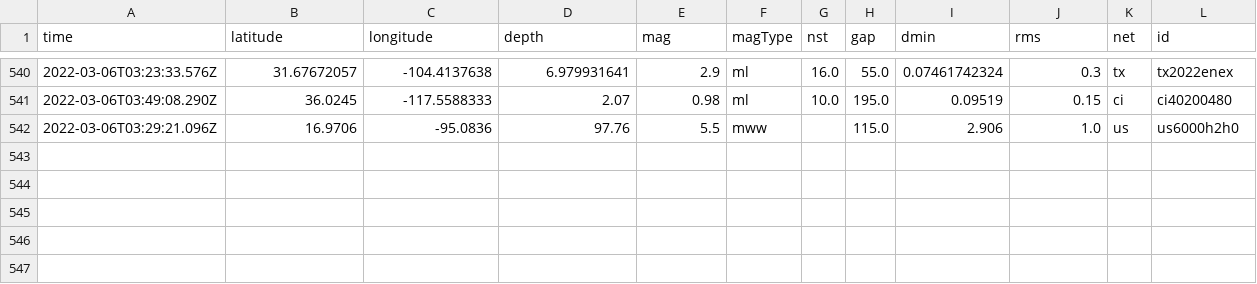
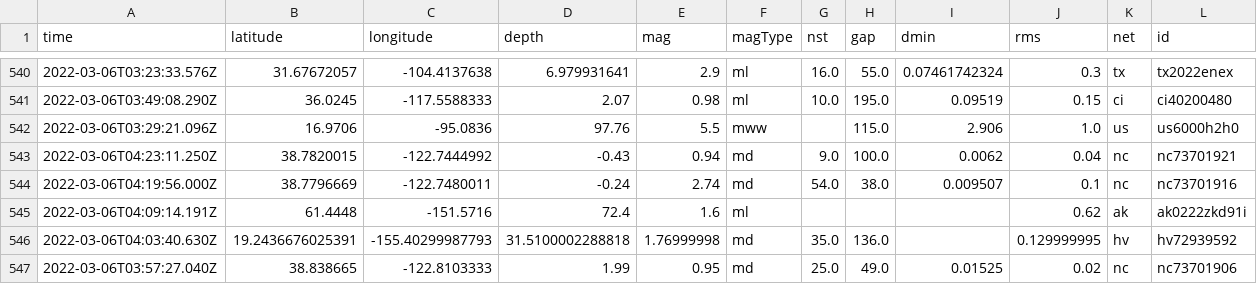
Before and after one commit to jakeneenan/nicar22-github-actions, a CSV file: usgs_main.csv, drawn as a sheet; only a part is shown, gaps mark what is left out; rows hold the shown columns only; the diff names each change by its address in the sheet, - before the commit and + after, or states it on an @@ line.

```diff
--- a/usgs_main.csv
+++ b/usgs_main.csv
+row 543: 2022-03-06T04:23:11.250Z | 38.7820015 | -122.7444992 | -0.43 | 0.94 | md | 9.0 | 100.0 | 0.0062 | 0.04 | nc | nc73701921
+row 544: 2022-03-06T04:19:56.000Z | 38.7796669 | -122.7480011 | -0.24 | 2.74 | md | 54.0 | 38.0 | 0.009507 | 0.1 | nc | nc73701916
+row 545: 2022-03-06T04:09:14.191Z | 61.4448 | -151.5716 | 72.4 | 1.6 | ml |  |  |  | 0.62 | ak | ak0222zkd91i
+row 546: 2022-03-06T04:03:40.630Z | 19.2436676025391 | -155.40299987793 | 31.5100002288818 | 1.76999998 | md | 35.0 | 136.0 |  | 0.129999995 | hv | hv72939592
+row 547: 2022-03-06T03:57:27.040Z | 38.838665 | -122.8103333 | 1.99 | 0.95 | md | 25.0 | 49.0 | 0.01525 | 0.02 | nc | nc73701906
```
